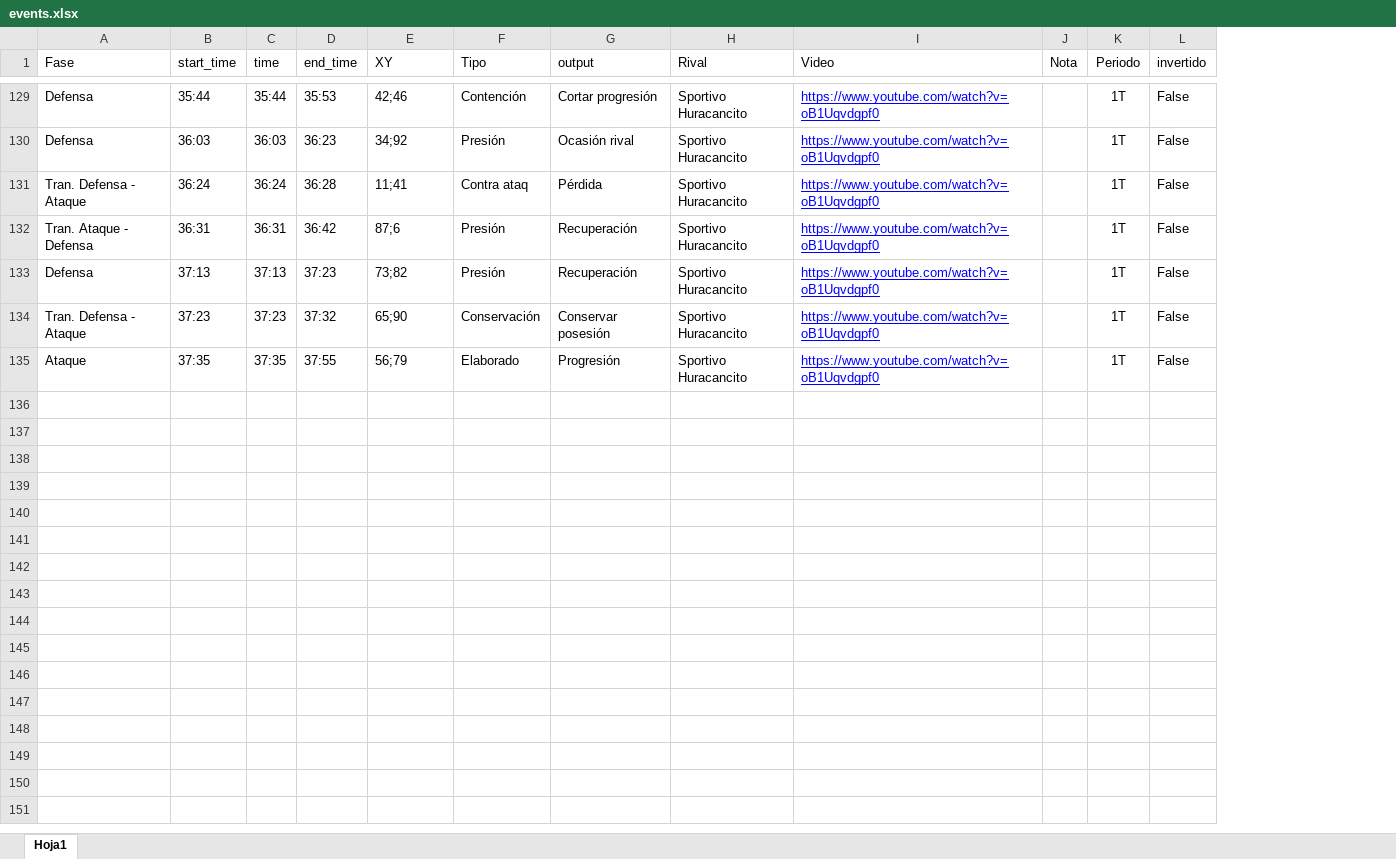
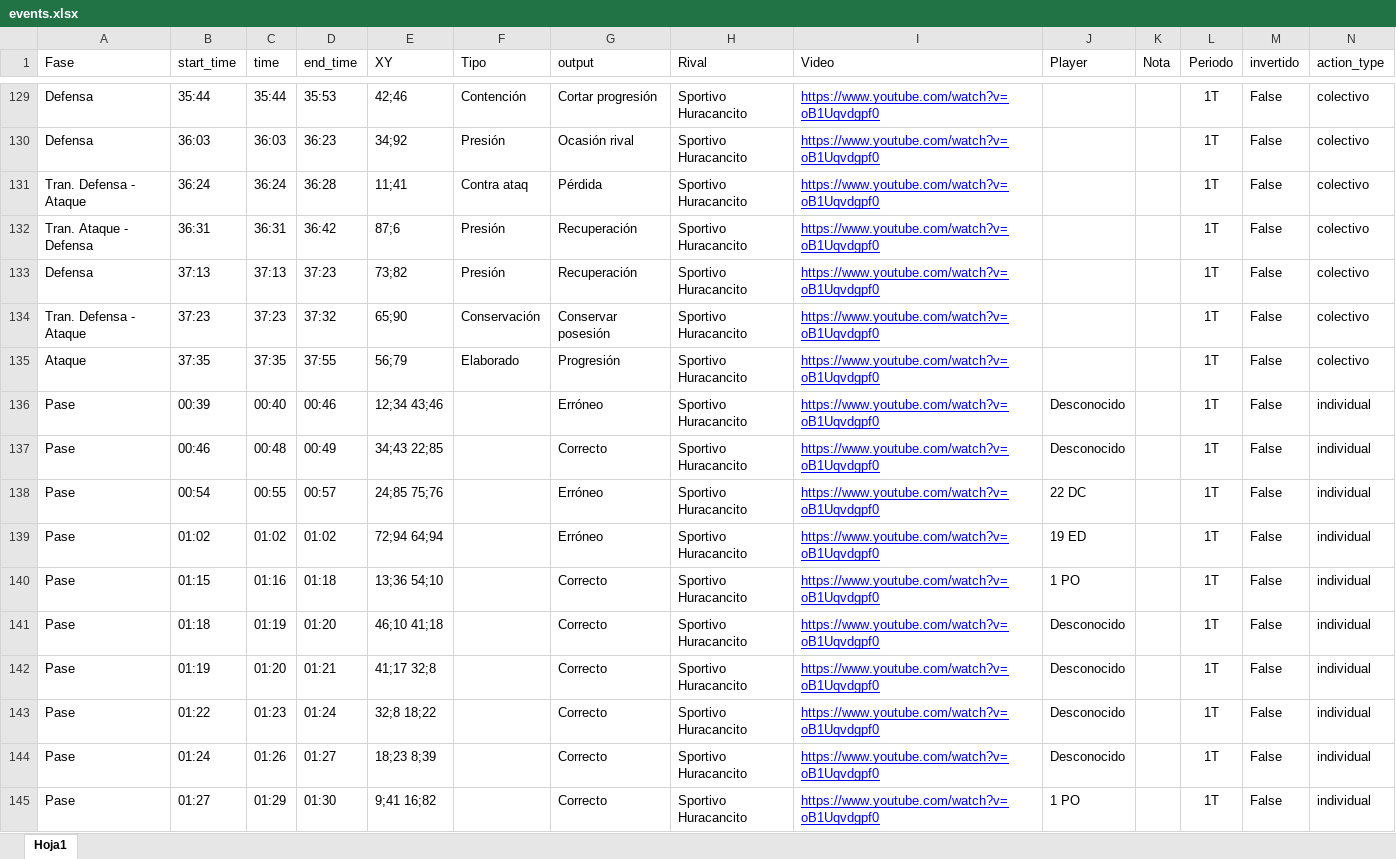
Before and after one commit to diracsportech0/racing-cayma, an Excel workbook: events.xlsx, sheet Hoja1, drawn as a sheet; only a part is shown, gaps mark what is left out; values as stored, in another font and other column widths than the file's, no borders; table styles not drawn; the diff covers the shown part only; the diff names each change by its address in the sheet, - before the commit and + after, or states it on an @@ line.

Commit message:
add tagg individual - sin mostrarlos

```diff
--- a/events.xlsx (sheet Hoja1)
+++ b/events.xlsx (sheet Hoja1)
+column J (Player), empty
+column N (action_type), rows 129-135: all colectivo
+row 136: Pase | 00:39 | 00:40 | 00:46 | 12;34 43;46 |  | Erróneo | Sportivo Huracancito | https://www.youtube.com/watch?v=oB1Uqvdgpf0 | Desconocido |  | 1T | False | individual
+row 137: Pase | 00:46 | 00:48 | 00:49 | 34;43 22;85 |  | Correcto | Sportivo Huracancito | https://www.youtube.com/watch?v=oB1Uqvdgpf0 | Desconocido |  | 1T | False | individual
+row 138: Pase | 00:54 | 00:55 | 00:57 | 24;85 75;76 |  | Erróneo | Sportivo Huracancito | https://www.youtube.com/watch?v=oB1Uqvdgpf0 | 22 DC |  | 1T | False | individual
+row 139: Pase | 01:02 | 01:02 | 01:02 | 72;94 64;94 |  | Erróneo | Sportivo Huracancito | https://www.youtube.com/watch?v=oB1Uqvdgpf0 | 19 ED |  | 1T | False | individual
+row 140: Pase | 01:15 | 01:16 | 01:18 | 13;36 54;10 |  | Correcto | Sportivo Huracancito | https://www.youtube.com/watch?v=oB1Uqvdgpf0 | 1 PO |  | 1T | False | individual
+row 141: Pase | 01:18 | 01:19 | 01:20 | 46;10 41;18 |  | Correcto | Sportivo Huracancito | https://www.youtube.com/watch?v=oB1Uqvdgpf0 | Desconocido |  | 1T | False | individual
+row 142: Pase | 01:19 | 01:20 | 01:21 | 41;17 32;8 |  | Correcto | Sportivo Huracancito | https://www.youtube.com/watch?v=oB1Uqvdgpf0 | Desconocido |  | 1T | False | individual
+row 143: Pase | 01:22 | 01:23 | 01:24 | 32;8 18;22 |  | Correcto | Sportivo Huracancito | https://www.youtube.com/watch?v=oB1Uqvdgpf0 | Desconocido |  | 1T | False | individual
+row 144: Pase | 01:24 | 01:26 | 01:27 | 18;23 8;39 |  | Correcto | Sportivo Huracancito | https://www.youtube.com/watch?v=oB1Uqvdgpf0 | Desconocido |  | 1T | False | individual
+row 145: Pase | 01:27 | 01:29 | 01:30 | 9;41 16;82 |  | Correcto | Sportivo Huracancito | https://www.youtube.com/watch?v=oB1Uqvdgpf0 | 1 PO |  | 1T | False | individual
```
Also changed, not shown: 95 added rows elsewhere in this sheet, 1 other file.
